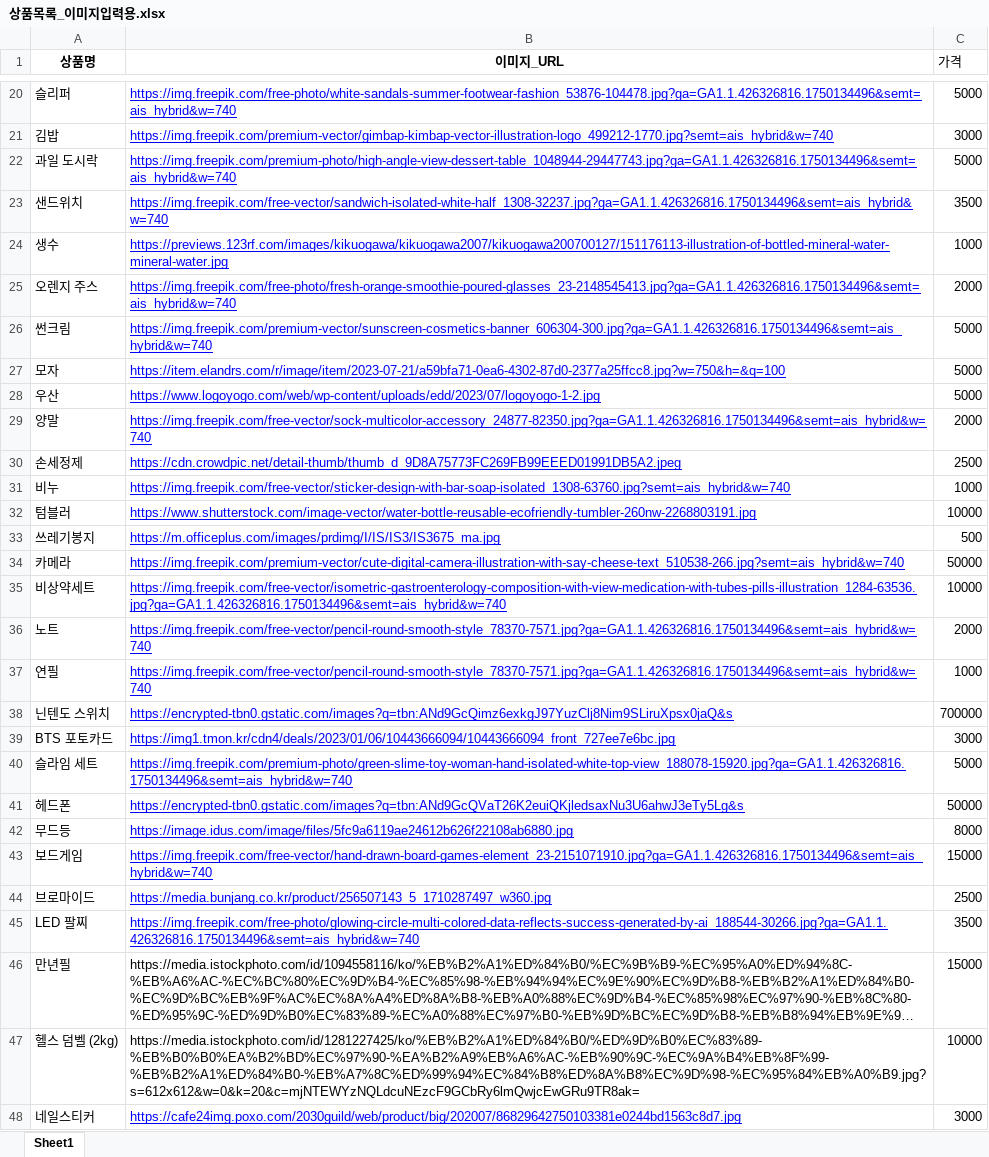
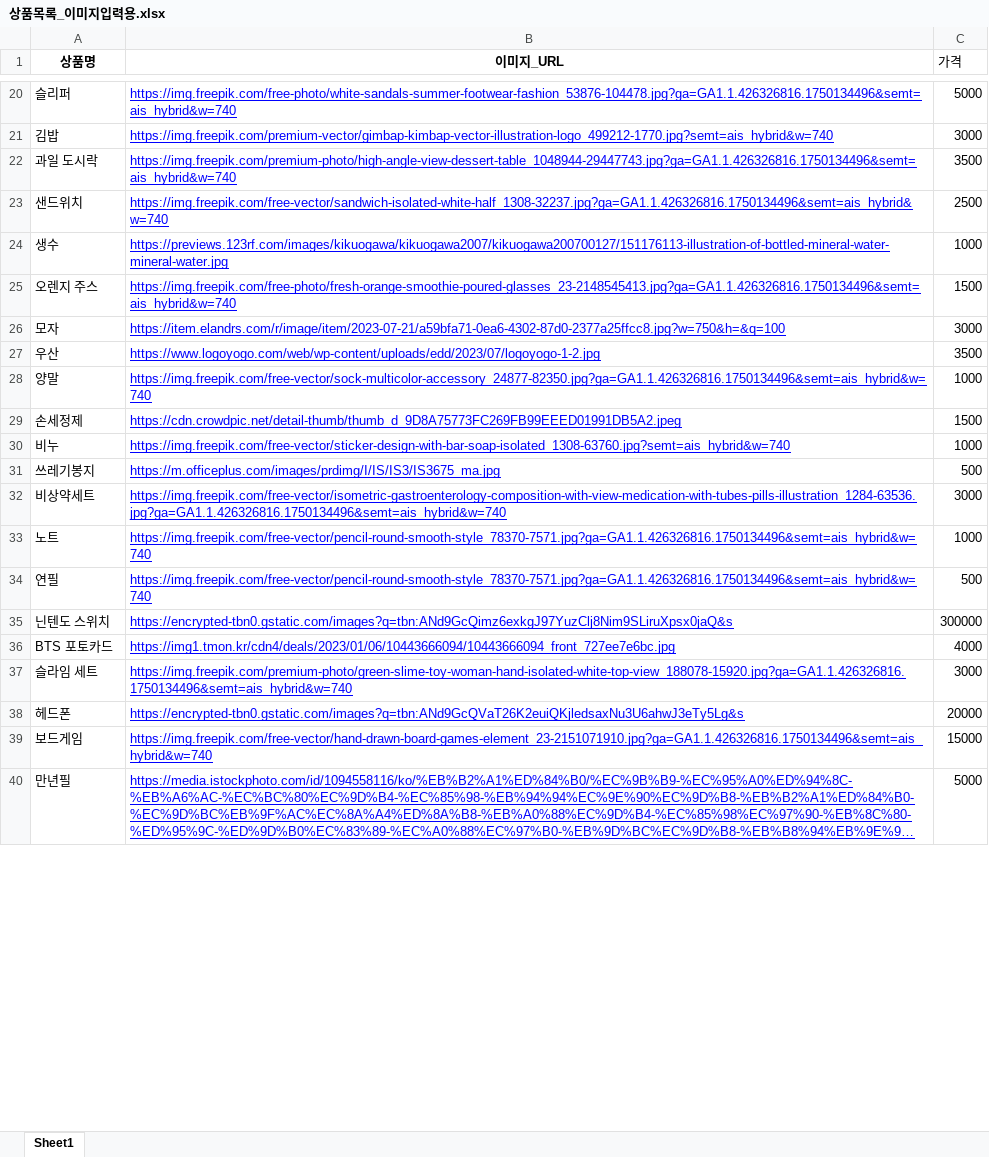
Before and after one commit to hyominyams/shopping-mission-app, an Excel workbook: 상품목록_이미지입력용.xlsx, sheet Sheet1, drawn as a sheet; only a part is shown, gaps mark what is left out; long unchanged cells end in …; values as stored, in another font and other column widths than the file's, no borders; removed rows and columns are numbered as before the commit, all else as after; the diff covers the shown part only; the diff names each change by its address in the sheet, - before the commit and + after, or states it on an @@ line.

Commit message:
Add files via upload

```diff
--- a/상품목록_이미지입력용.xlsx (sheet Sheet1)
+++ b/상품목록_이미지입력용.xlsx (sheet Sheet1)
-C22 (가격): 5000
+C22 (가격): 3500
-C23 (가격): 3500
+C23 (가격): 2500
-C25 (가격): 2000
+C25 (가격): 1500
-row 26: 썬크림 | https://img.freepik.com/premium-vector/sunscreen-cosmetics-banner_606304-300.jpg?ga=GA1.1.426326816.1750134496&semt=ais_hybrid&w=740 | 5000
-C26 (가격): 5000
+C26 (가격): 3000
-C27 (가격): 5000
+C27 (가격): 3500
-C28 (가격): 2000
+C28 (가격): 1000
-C29 (가격): 2500
+C29 (가격): 1500
-row 32: 텀블러 | https://www.shutterstock.com/image-vector/water-bottle-reusable-ecofriendly-tumbler-260nw-2268803191.jpg | 10000
-row 34: 카메라 | https://img.freepik.com/premium-vector/cute-digital-camera-illustration-with-say-cheese-text_510538-266.jpg?semt=ais_hybrid&w=740 | 50000
-C32 (가격): 10000
+C32 (가격): 3000
-C33 (가격): 2000
+C33 (가격): 1000
-C34 (가격): 1000
+C34 (가격): 500
-C35 (가격): 700000
+C35 (가격): 300000
-C36 (가격): 3000
+C36 (가격): 4000
-C37 (가격): 5000
+C37 (가격): 3000
-C38 (가격): 50000
+C38 (가격): 20000
-row 42: 무드등 | https://image.idus.com/image/files/5fc9a6119ae24612b626f22108ab6880.jpg | 8000
-row 44: 브로마이드 | https://media.bunjang.co.kr/product/256507143_5_1710287497_w360.jpg | 2500
-row 45: LED 팔찌 | https://img.freepik.com/free-photo/glowing-circle-multi-colored-data-reflects-success-generated-by-ai_188544-30266.jpg?ga=GA1.1.426326816.1750134496&semt=ais_hybrid&w=740 | 3500
@@ B40 underline: off → on, text colour: black → #0000FF @@
-C40 (가격): 15000
+C40 (가격): 5000
-row 47: 헬스 덤벨 (2kg) | https://media.istockphoto.com/id/1281227425/ko/%EB%B2%A1%ED%84%B0/%ED%9D%B0%EC%83%89-%EB%B0%B0%EA%B2%BD%EC%97%90-%EA%B2%A9%EB%A6%AC-%EB%90%9C-%EC%9A%B4%EB%8F%99-%EB%B2%A1%ED%84%B0-%EB%A7%8C%ED%99%94%EC%84%B8%ED%8A%B8%EC%9D%98-%EC%95%84%EB%A0%B9.jpg?s=612x612&w=0&k=20&c=mjNTEWYzNQLdcuNEzcF9GCbRy6lmQwjcEwGRu9TR8ak= | 10000
-row 48: 네일스티커 | https://cafe24img.poxo.com/2030guild/web/product/big/202007/86829642750103381e0244bd1563c8d7.jpg | 3000
```
Also changed, not shown: 7 added rows, 3 removed rows and 5 edited cells elsewhere in this sheet.
